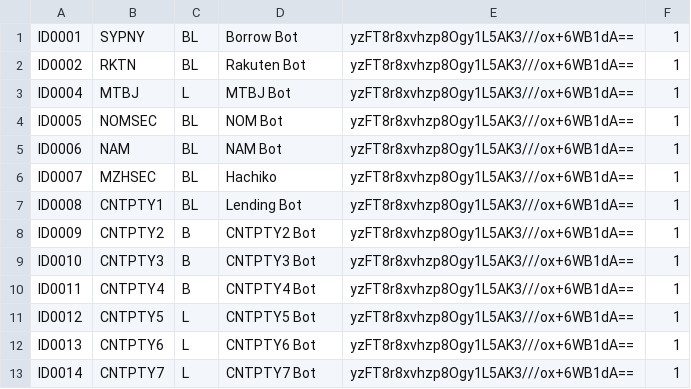
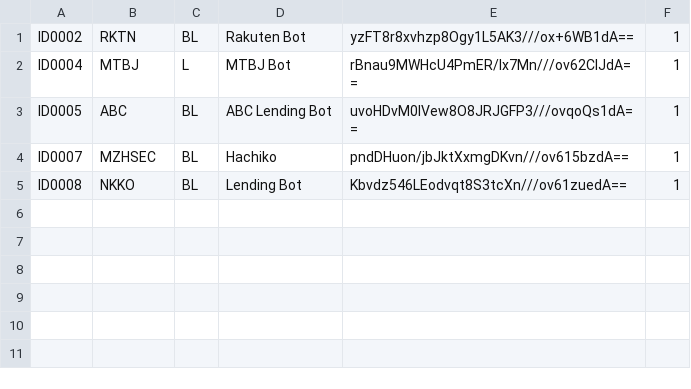
Before and after one commit to seimei-san/jpnStockLendingBot, a CSV file: src/main/resources/csv/counterParties.csv, drawn as a sheet.

Commit message:
Completed Borrower Side Flow

```diff
--- a/src/main/resources/csv/counterParties.csv
+++ b/src/main/resources/csv/counterParties.csv
@@ -1,13 +1,5 @@
-ID0001,SYPNY,BL,Borrow Bot,yzFT8r8xvhzp8Ogy1L5AK3///ox+6WB1dA==,1
 ID0002,RKTN,BL,Rakuten Bot,yzFT8r8xvhzp8Ogy1L5AK3///ox+6WB1dA==,1
-ID0004,MTBJ,L,MTBJ Bot,yzFT8r8xvhzp8Ogy1L5AK3///ox+6WB1dA==,1
-ID0005,NOMSEC,BL,NOM Bot,yzFT8r8xvhzp8Ogy1L5AK3///ox+6WB1dA==,1
-ID0006,NAM,BL,NAM Bot,yzFT8r8xvhzp8Ogy1L5AK3///ox+6WB1dA==,1
-ID0007,MZHSEC,BL,Hachiko,yzFT8r8xvhzp8Ogy1L5AK3///ox+6WB1dA==,1
-ID0008,CNTPTY1,BL,Lending Bot,yzFT8r8xvhzp8Ogy1L5AK3///ox+6WB1dA==,1
-ID0009,CNTPTY2,B,CNTPTY2 Bot,yzFT8r8xvhzp8Ogy1L5AK3///ox+6WB1dA==,1
-ID0010,CNTPTY3,B,CNTPTY3 Bot,yzFT8r8xvhzp8Ogy1L5AK3///ox+6WB1dA==,1
-ID0011,CNTPTY4,B,CNTPTY4 Bot,yzFT8r8xvhzp8Ogy1L5AK3///ox+6WB1dA==,1
-ID0012,CNTPTY5,L,CNTPTY5 Bot,yzFT8r8xvhzp8Ogy1L5AK3///ox+6WB1dA==,1
-ID0013,CNTPTY6,L,CNTPTY6 Bot,yzFT8r8xvhzp8Ogy1L5AK3///ox+6WB1dA==,1
-ID0014,CNTPTY7,L,CNTPTY7 Bot,yzFT8r8xvhzp8Ogy1L5AK3///ox+6WB1dA==,1
+ID0004,MTBJ,L,MTBJ Bot,rBnau9MWHcU4PmER/Ix7Mn///ov62CIJdA==,1
+ID0005,ABC,BL,ABC Lending Bot,uvoHDvM0IVew8O8JRJGFP3///ovqoQs1dA==,1
+ID0007,MZHSEC,BL,Hachiko,pndDHuon/jbJktXxmgDKvn///ov615bzdA==,1
+ID0008,NKKO,BL,Lending Bot,Kbvdz546LEodvqt8S3tcXn///ov61zuedA==,1
```
Also changed, not shown: 23 other files.
